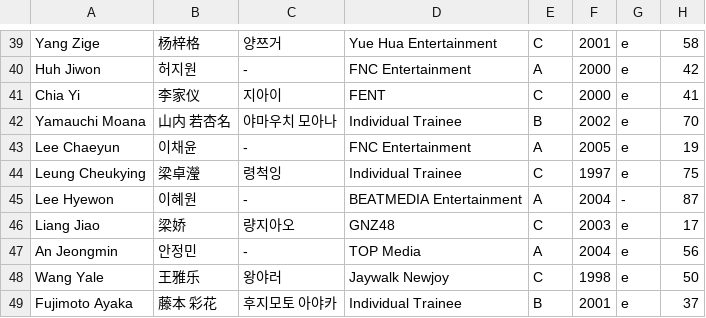
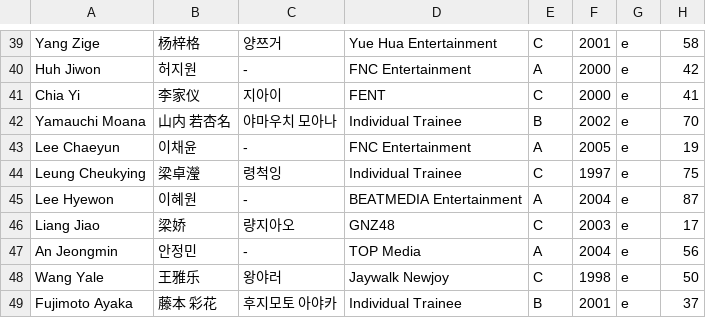
Before and after one commit to tinkatonz/elite-class-ranker, a CSV file: trainee_info.csv, drawn as a sheet; only a part is shown, gaps mark what is left out.

Commit message:
Update trainee_info.csv

```diff
--- a/trainee_info.csv
+++ b/trainee_info.csv
@@ -44,3 +44,3 @@
 "Leung Cheukying","梁卓瀅","령척잉","Individual Trainee","C","1997","e","75"
-"Lee Hyewon","이혜원","-","BEATMEDIA Entertainment","A","2004","-","87"
+"Lee Hyewon","이혜원","-","BEATMEDIA Entertainment","A","2004","e","87"
 "Liang Jiao","梁娇","량지아오","GNZ48","C","2003","e","17"
```
